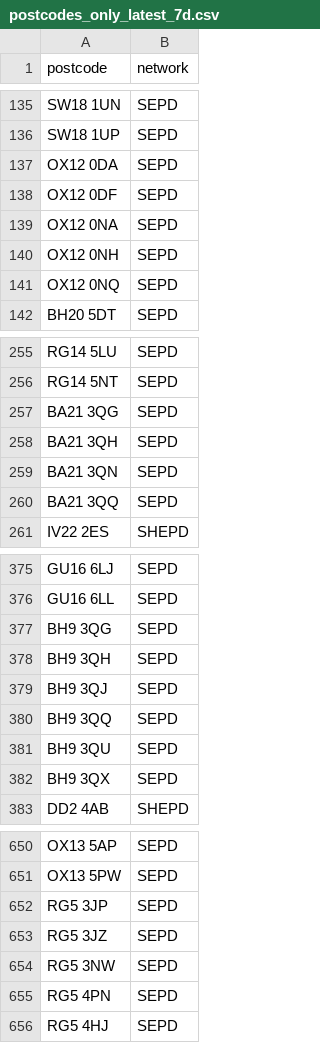
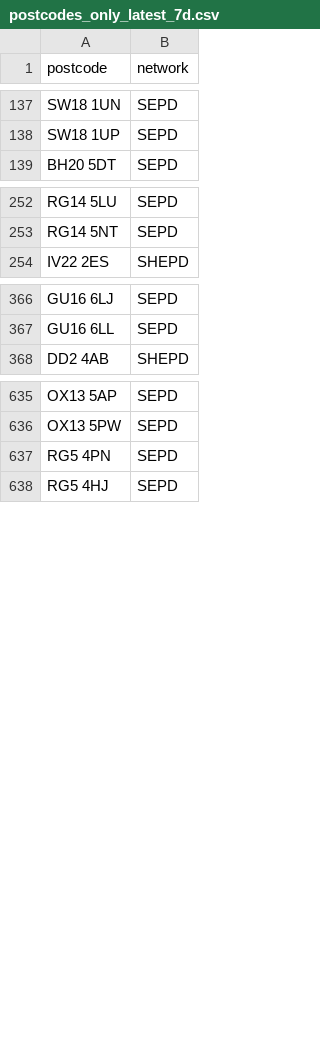
Before and after one commit to hatch-sse/powercuts-mvp, a CSV file: data/exports/postcodes_only_latest_7d.csv, drawn as a sheet; only a part is shown, gaps mark what is left out; the diff covers the shown part only.

```diff
--- a/data/exports/postcodes_only_latest_7d.csv
+++ b/data/exports/postcodes_only_latest_7d.csv
@@ -136,7 +138,2 @@ SW18 1UN,SEPD
 SW18 1UP,SEPD
-OX12 0DA,SEPD
-OX12 0DF,SEPD
-OX12 0NA,SEPD
-OX12 0NH,SEPD
-OX12 0NQ,SEPD
 BH20 5DT,SEPD
@@ -256,6 +253,2 @@ RG14 5LU,SEPD
 RG14 5NT,SEPD
-BA21 3QG,SEPD
-BA21 3QH,SEPD
-BA21 3QN,SEPD
-BA21 3QQ,SEPD
 IV22 2ES,SHEPD
@@ -376,8 +367,2 @@ GU16 6LJ,SEPD
 GU16 6LL,SEPD
-BH9 3QG,SEPD
-BH9 3QH,SEPD
-BH9 3QJ,SEPD
-BH9 3QQ,SEPD
-BH9 3QU,SEPD
-BH9 3QX,SEPD
 DD2 4AB,SHEPD
@@ -651,5 +636,2 @@ OX13 5AP,SEPD
 OX13 5PW,SEPD
-RG5 3JP,SEPD
-RG5 3JZ,SEPD
-RG5 3NW,SEPD
 RG5 4PN,SEPD
```
Also changed, not shown: 21 added rows and 2 moved rows elsewhere in this file, data/exports/annual/postcodes_2026.csv, data/exports/annual/postcodes_current_year.csv, 10 other files.
